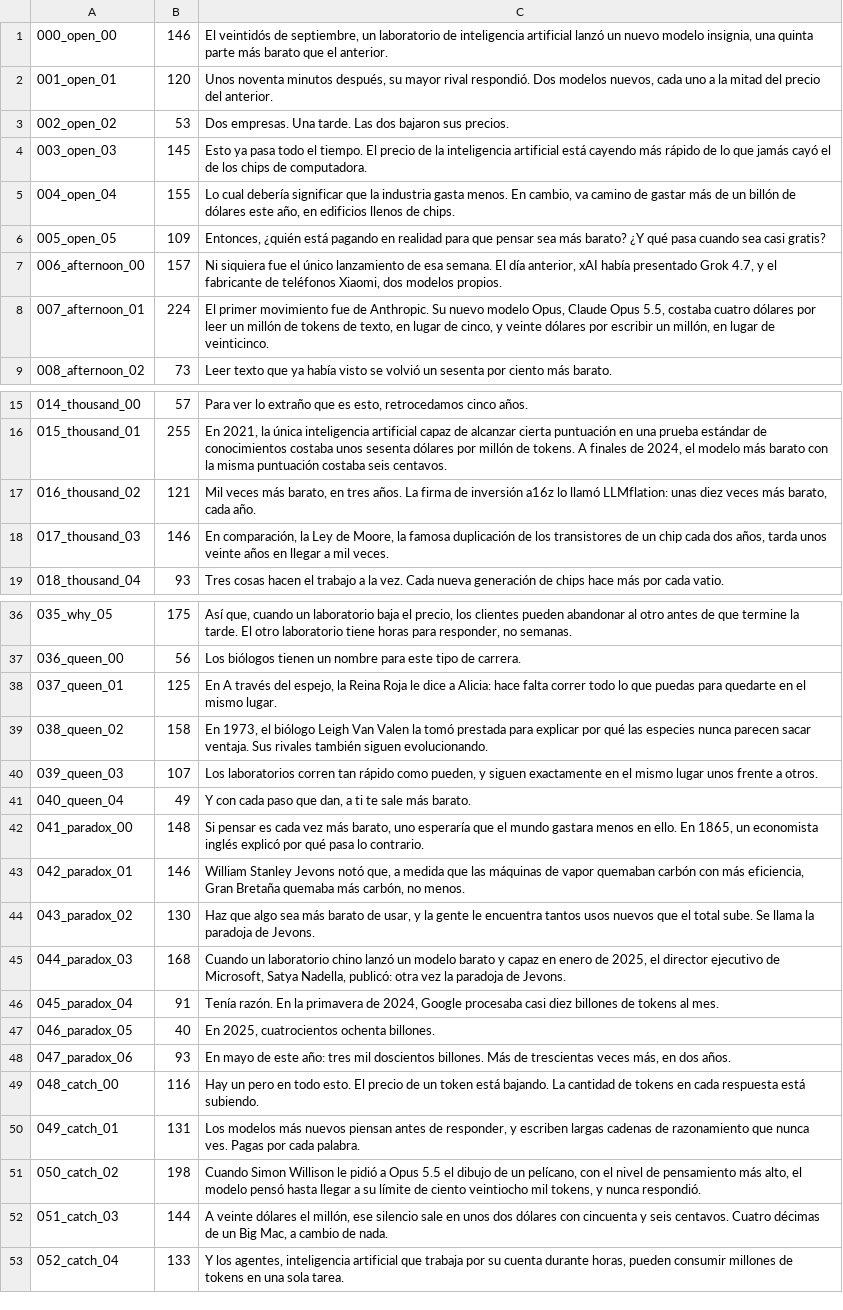
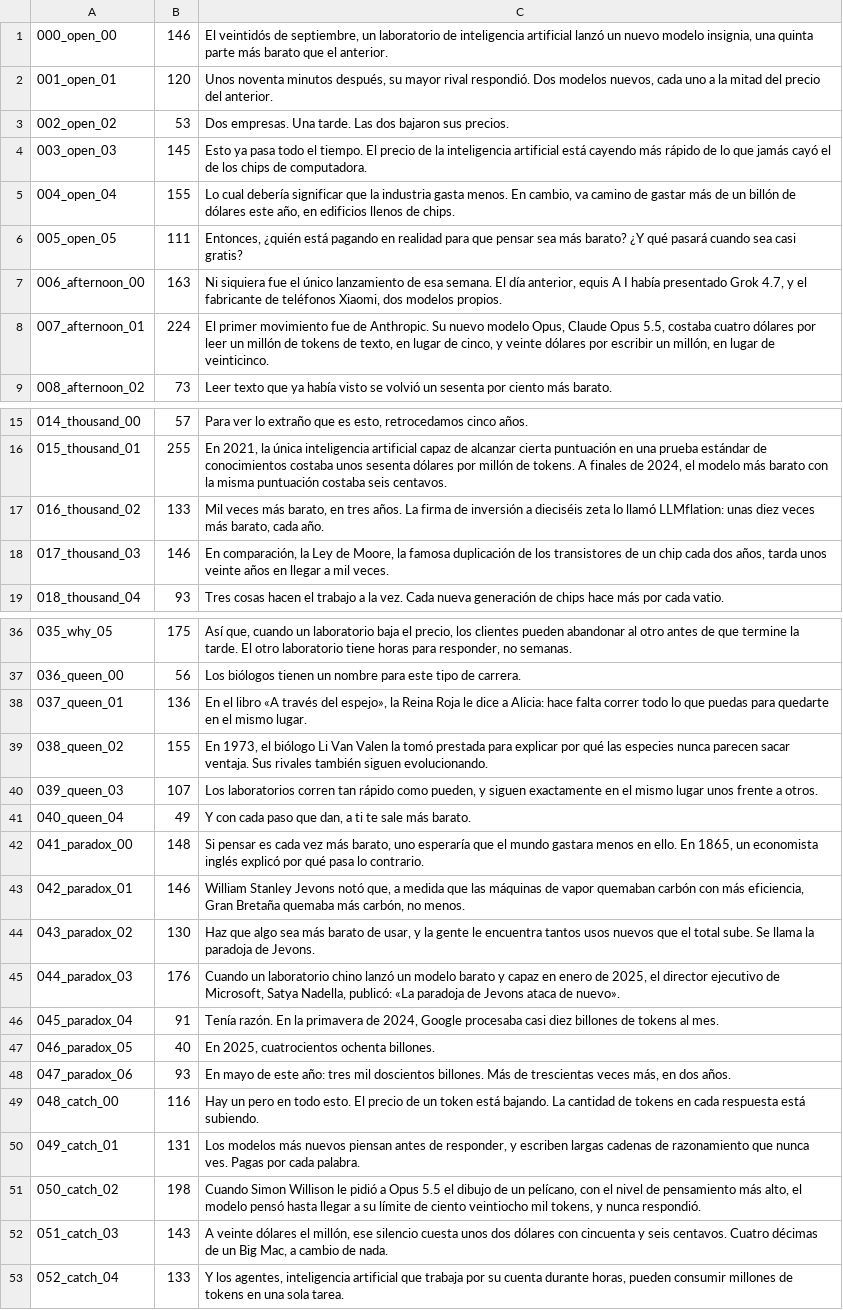
Before and after one commit to Bernigglywiggly/Bernard, a TSV file: lab/curvelf/lf02_price_es/lines.tsv, drawn as a sheet; only a part is shown, gaps mark what is left out; the diff covers the shown part only.

```diff
--- a/lab/curvelf/lf02_price_es/lines.tsv
+++ b/lab/curvelf/lf02_price_es/lines.tsv
@@ -5,4 +5,4 @@
 004_open_04	155	Lo cual debería significar que la industria gasta menos. En cambio, va camino de gastar más de un billón de dólares este año, en edificios llenos de chips.
-005_open_05	109	Entonces, ¿quién está pagando en realidad para que pensar sea más barato? ¿Y qué pasa cuando sea casi gratis?
-006_afternoon_00	157	Ni siquiera fue el único lanzamiento de esa semana. El día anterior, xAI había presentado Grok 4.7, y el fabricante de teléfonos Xiaomi, dos modelos propios.
+005_open_05	111	Entonces, ¿quién está pagando en realidad para que pensar sea más barato? ¿Y qué pasará cuando sea casi gratis?
+006_afternoon_00	163	Ni siquiera fue el único lanzamiento de esa semana. El día anterior, equis A I había presentado Grok 4.7, y el fabricante de teléfonos Xiaomi, dos modelos propios.
 007_afternoon_01	224	El primer movimiento fue de Anthropic. Su nuevo modelo Opus, Claude Opus 5.5, costaba cuatro dólares por leer un millón de tokens de texto, en lugar de cinco, y veinte dólares por escribir un millón, en lugar de veinticinco.
@@ -16,3 +16,3 @@
 015_thousand_01	255	En 2021, la única inteligencia artificial capaz de alcanzar cierta puntuación en una prueba estándar de conocimientos costaba unos sesenta dólares por millón de tokens. A finales de 2024, el modelo más barato con la misma puntuación costaba seis centavos.
-016_thousand_02	121	Mil veces más barato, en tres años. La firma de inversión a16z lo llamó LLMflation: unas diez veces más barato, cada año.
+016_thousand_02	133	Mil veces más barato, en tres años. La firma de inversión a dieciséis zeta lo llamó LLMflation: unas diez veces más barato, cada año.
 017_thousand_03	146	En comparación, la Ley de Moore, la famosa duplicación de los transistores de un chip cada dos años, tarda unos veinte años en llegar a mil veces.
@@ -37,4 +37,4 @@
 036_queen_00	56	Los biólogos tienen un nombre para este tipo de carrera.
-037_queen_01	125	En A través del espejo, la Reina Roja le dice a Alicia: hace falta correr todo lo que puedas para quedarte en el mismo lugar.
-038_queen_02	158	En 1973, el biólogo Leigh Van Valen la tomó prestada para explicar por qué las especies nunca parecen sacar ventaja. Sus rivales también siguen evolucionando.
+037_queen_01	136	En el libro «A través del espejo», la Reina Roja le dice a Alicia: hace falta correr todo lo que puedas para quedarte en el mismo lugar.
+038_queen_02	155	En 1973, el biólogo Li Van Valen la tomó prestada para explicar por qué las especies nunca parecen sacar ventaja. Sus rivales también siguen evolucionando.
 039_queen_03	107	Los laboratorios corren tan rápido como pueden, y siguen exactamente en el mismo lugar unos frente a otros.
@@ -44,3 +44,3 @@
 043_paradox_02	130	Haz que algo sea más barato de usar, y la gente le encuentra tantos usos nuevos que el total sube. Se llama la paradoja de Jevons.
-044_paradox_03	168	Cuando un laboratorio chino lanzó un modelo barato y capaz en enero de 2025, el director ejecutivo de Microsoft, Satya Nadella, publicó: otra vez la paradoja de Jevons.
+044_paradox_03	176	Cuando un laboratorio chino lanzó un modelo barato y capaz en enero de 2025, el director ejecutivo de Microsoft, Satya Nadella, publicó: «La paradoja de Jevons ataca de nuevo».
 045_paradox_04	91	Tenía razón. En la primavera de 2024, Google procesaba casi diez billones de tokens al mes.
@@ -51,3 +51,3 @@
 050_catch_02	198	Cuando Simon Willison le pidió a Opus 5.5 el dibujo de un pelícano, con el nivel de pensamiento más alto, el modelo pensó hasta llegar a su límite de ciento veintiocho mil tokens, y nunca respondió.
-051_catch_03	144	A veinte dólares el millón, ese silencio sale en unos dos dólares con cincuenta y seis centavos. Cuatro décimas de un Big Mac, a cambio de nada.
+051_catch_03	143	A veinte dólares el millón, ese silencio cuesta unos dos dólares con cincuenta y seis centavos. Cuatro décimas de un Big Mac, a cambio de nada.
 052_catch_04	133	Y los agentes, inteligencia artificial que trabaja por su cuenta durante horas, pueden consumir millones de tokens en una sola tarea.
```
Also changed, not shown: 2 edited cells elsewhere in this file, 3 other files.
